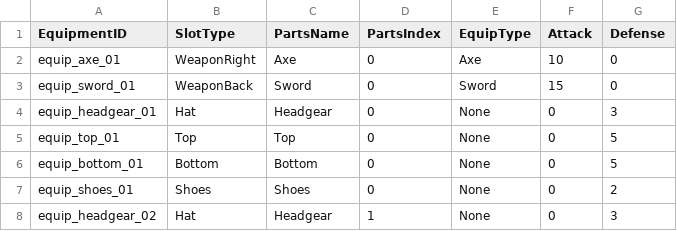
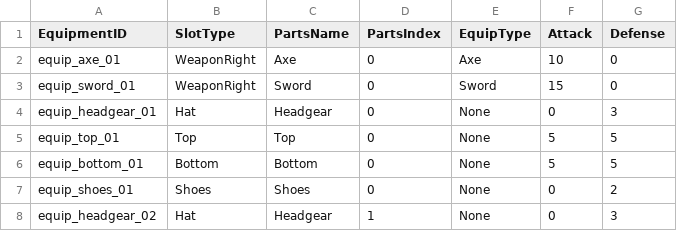
Before and after one commit to Devel-Rocket-ClassRoom/minigame-project-muchan918, a CSV file: Assets/Resources/DataTables/EquipmentTable.csv, drawn as a sheet.

```diff
--- a/Assets/Resources/DataTables/EquipmentTable.csv
+++ b/Assets/Resources/DataTables/EquipmentTable.csv
@@ -2,6 +2,6 @@ EquipmentID,SlotType,PartsName,PartsIndex,EquipType,Attack,Defense
 equip_axe_01,WeaponRight,Axe,0,Axe,10,0
-equip_sword_01,WeaponBack,Sword,0,Sword,15,0
+equip_sword_01,WeaponRight,Sword,0,Sword,15,0
 equip_headgear_01,Hat,Headgear,0,None,0,3
-equip_top_01,Top,Top,0,None,0,5
-equip_bottom_01,Bottom,Bottom,0,None,0,5
+equip_top_01,Top,Top,0,None,5,5
+equip_bottom_01,Bottom,Bottom,0,None,5,5
 equip_shoes_01,Shoes,Shoes,0,None,0,2
```
Also changed, not shown: 21 other files.
